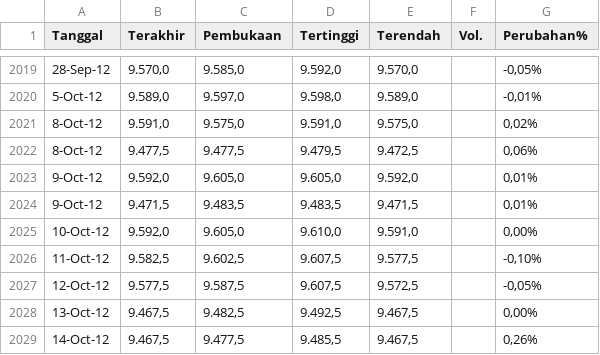
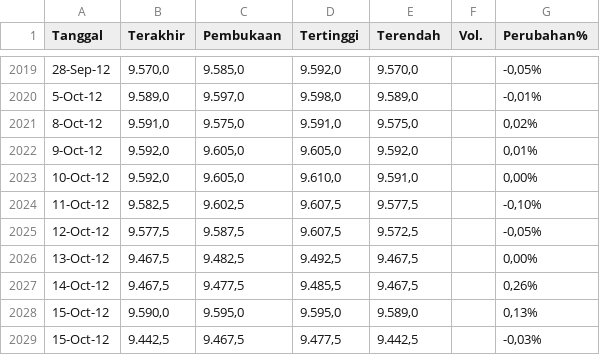
Before and after one commit to ekoverianto/transformer, a CSV file: USDIDR-05-15.csv, drawn as a sheet; only a part is shown, gaps mark what is left out; the shorter side is filled out with more unchanged rows; the diff names each change by its address in the sheet, - before the commit and + after, or states it on an @@ line.

Commit message:
Update USDIDR-05-15.csv

```diff
--- a/USDIDR-05-15.csv
+++ b/USDIDR-05-15.csv
-row 2022: 8-Oct-12 | 9.477,5 | 9.477,5 | 9.479,5 | 9.472,5 |  | 0,06%
-row 2024: 9-Oct-12 | 9.471,5 | 9.483,5 | 9.483,5 | 9.471,5 |  | 0,01%
```
